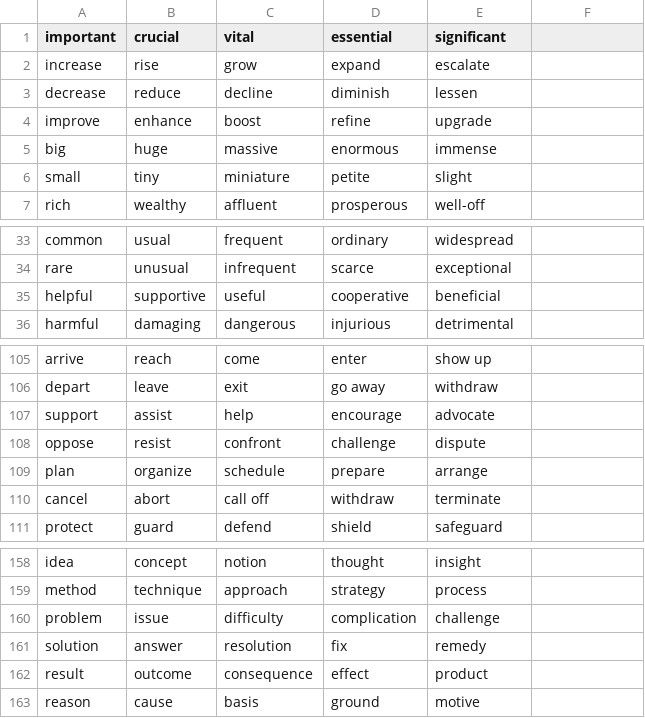
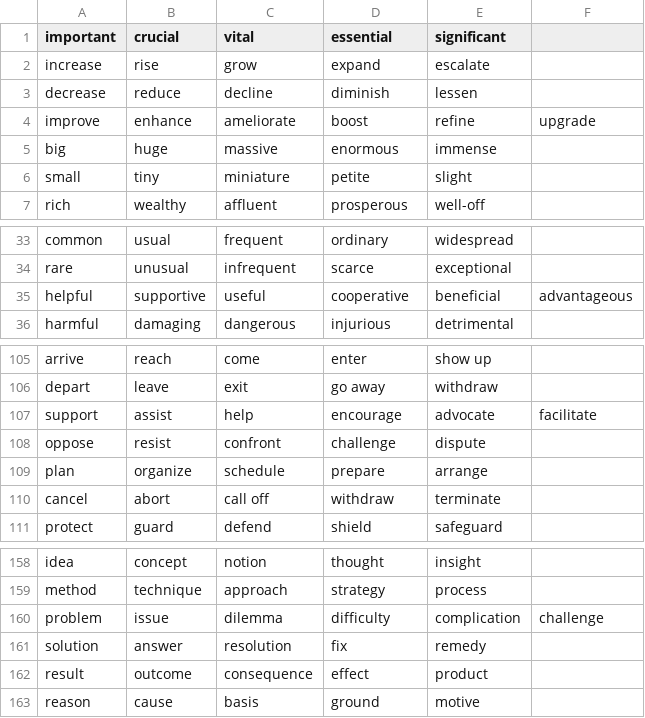
Before and after one commit to devsubrata/Web-Navigator, a CSV file: Link/vocab-data/csv/Top 300 IELTS Vocabulary.csv, drawn as a sheet; only a part is shown, gaps mark what is left out.

```diff
--- a/Link/vocab-data/csv/Top 300 IELTS Vocabulary.csv
+++ b/Link/vocab-data/csv/Top 300 IELTS Vocabulary.csv
@@ -3,3 +3,3 @@ increase, rise, grow, expand, escalate
 decrease, reduce, decline, diminish, lessen
-improve, enhance, boost, refine, upgrade
+improve, enhance, ameliorate, boost, refine, upgrade
 big, huge, massive, enormous, immense
@@ -34,3 +34,3 @@ common, usual, frequent, ordinary, widespread
 rare, unusual, infrequent, scarce, exceptional
-helpful, supportive, useful, cooperative, beneficial
+helpful, supportive, useful, cooperative, beneficial, advantageous
 harmful, damaging, dangerous, injurious, detrimental
@@ -106,3 +106,3 @@ arrive, reach, come, enter, show up
 depart, leave, exit, go away, withdraw
-support, assist, help, encourage, advocate
+support, assist, help, encourage, advocate, facilitate
 oppose, resist, confront, challenge, dispute
@@ -159,3 +159,3 @@ idea, concept, notion, thought, insight
 method, technique, approach, strategy, process
-problem, issue, difficulty, complication, challenge
+problem, issue, dilemma, difficulty, complication, challenge
 solution, answer, resolution, fix, remedy
```
Also changed, not shown: 2 other files.
